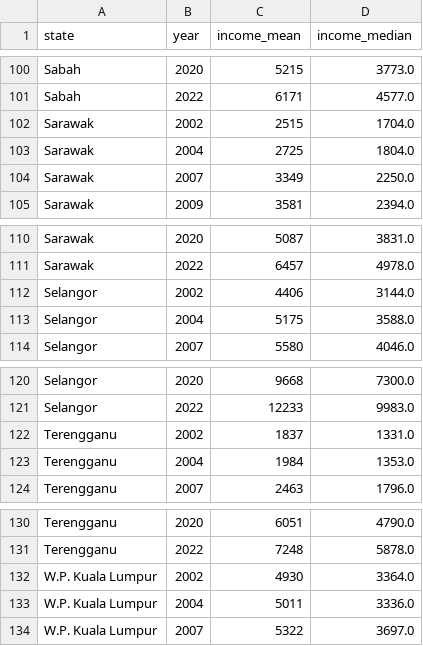
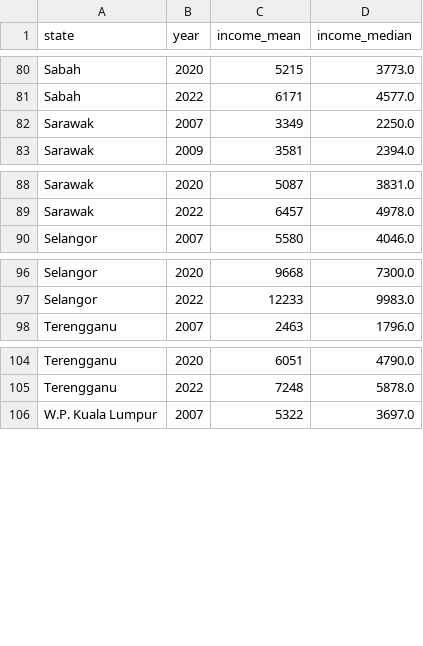
Before and after one commit to xuenhan/FIT3179_Assignment2, a CSV file: hh_income_state_cleaned.csv (was hh_income_state_cleaned_year.csv), drawn as a sheet; only a part is shown, gaps mark what is left out; the diff covers the shown part only; the diff names each change by its address in the sheet, - before the commit and + after, or states it on an @@ line.

```diff
--- a/hh_income_state_cleaned_year.csv
+++ b/hh_income_state_cleaned.csv
-row 102: Sarawak | 2002 | 2515 | 1704.0
-row 103: Sarawak | 2004 | 2725 | 1804.0
-row 112: Selangor | 2002 | 4406 | 3144.0
-row 113: Selangor | 2004 | 5175 | 3588.0
-row 122: Terengganu | 2002 | 1837 | 1331.0
-row 123: Terengganu | 2004 | 1984 | 1353.0
-row 132: W.P. Kuala Lumpur | 2002 | 4930 | 3364.0
-row 133: W.P. Kuala Lumpur | 2004 | 5011 | 3336.0
```
Also changed, not shown: 20 removed rows elsewhere in this file, hh_income_state_normalized.csv, hh_poverty_state_normalized.csv.
